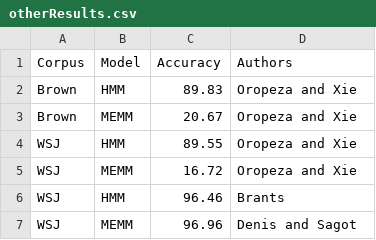
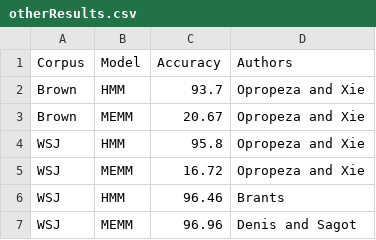
Before and after one commit to willxie/hmm-vs-memm, a CSV file: writeup/figures/otherResults.csv, drawn as a sheet.

```diff
--- a/writeup/figures/otherResults.csv
+++ b/writeup/figures/otherResults.csv
@@ -1,6 +1,6 @@
 Corpus,Model,Accuracy,Authors
-Brown,HMM,89.83,Oropeza and Xie
-Brown,MEMM,20.67,Oropeza and Xie
-WSJ,HMM,89.55,Oropeza and Xie
-WSJ,MEMM,16.72,Oropeza and Xie
+Brown,HMM,93.7,Opropeza and Xie
+Brown,MEMM,20.67,Opropeza and Xie
+WSJ,HMM,95.8,Opropeza and Xie
+WSJ,MEMM,16.72,Opropeza and Xie
 WSJ,HMM,96.46,Brants
```
Also changed, not shown: 1 other file.
